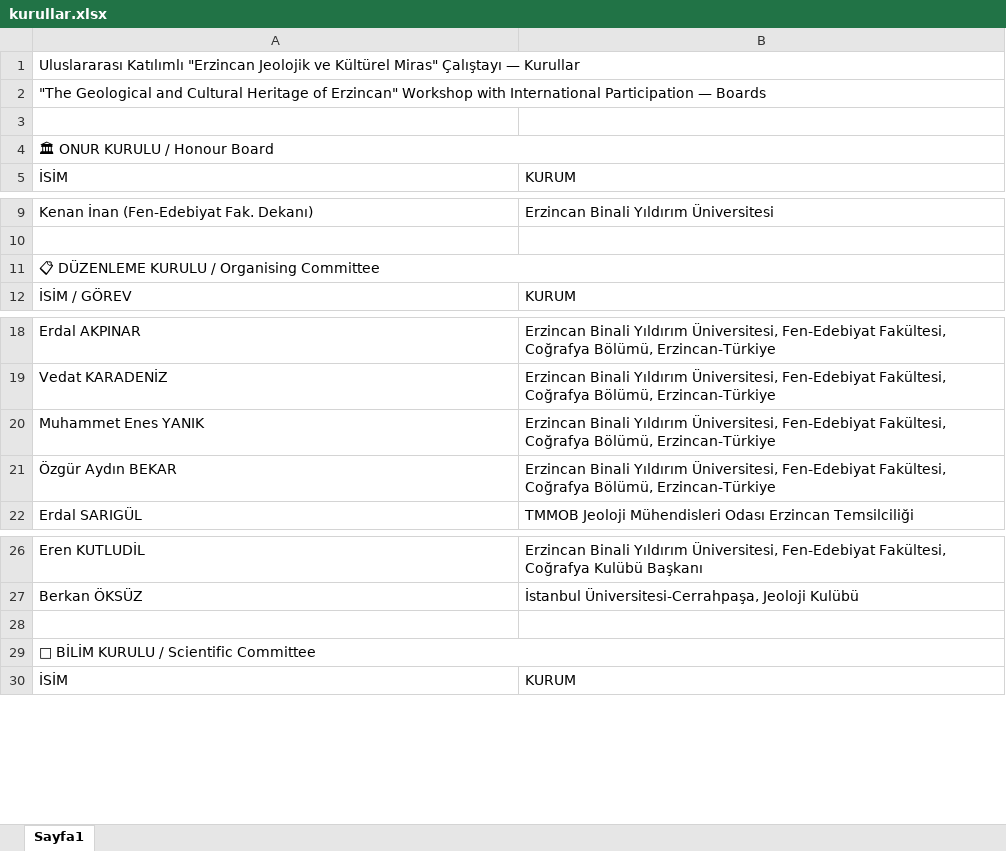
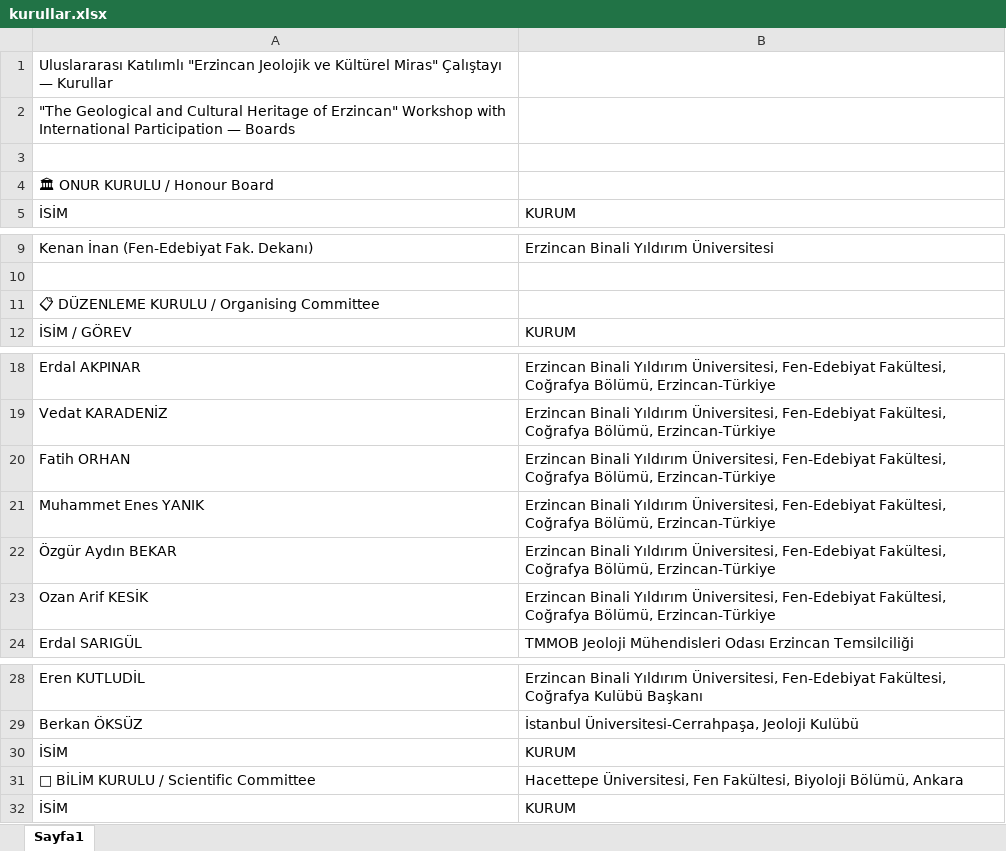
Before and after one commit to mhmakftas/erzincan-workshop, an Excel workbook: fotolar/kurullar.xlsx, sheet Sayfa1, drawn as a sheet; only a part is shown, gaps mark what is left out; values as stored, in another font and other column widths than the file's, no cell formats; removed rows and columns are numbered as before the commit, all else as after; the diff names each change by its address in the sheet, - before the commit and + after, or states it on an @@ line.

```diff
--- a/fotolar/kurullar.xlsx (sheet Sayfa1)
+++ b/fotolar/kurullar.xlsx (sheet Sayfa1)
-A1:B1 merged
-A2:B2 merged
-A4:B4 merged
-A11:B11 merged
+row 20: Fatih ORHAN | Erzincan Binali Yıldırım Üniversitesi, Fen-Edebiyat Fakültesi, Coğrafya Bölümü, Erzincan-Türkiye
+row 23: Ozan Arif KESİK | Erzincan Binali Yıldırım Üniversitesi, Fen-Edebiyat Fakültesi, Coğrafya Bölümü, Erzincan-Türkiye
-row 30: (empty)
+row 30: İSİM | KURUM
-A29:B29 merged
-B31: (empty)
+B31: Hacettepe Üniversitesi, Fen Fakültesi, Biyoloji Bölümü, Ankara
```
Also changed, not shown: cell formats, 1 other file.
